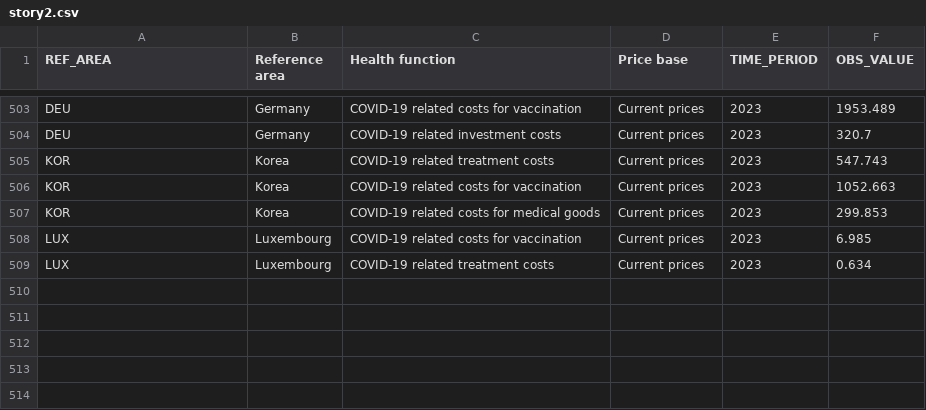
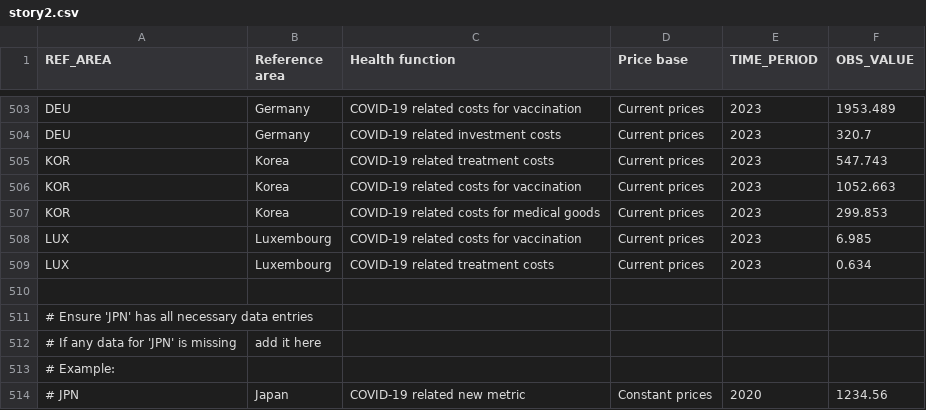
Before and after one commit to srixfurixo/COS30045-Group-Project, a CSV file: Datasets/story2.csv, drawn as a sheet; only a part is shown, gaps mark what is left out.

```diff
--- a/Datasets/story2.csv
+++ b/Datasets/story2.csv
@@ -509 +509,6 @@ LUX,Luxembourg,COVID-19 related costs for vaccination,Current prices,2023,6.985
 LUX,Luxembourg,COVID-19 related treatment costs,Current prices,2023,0.634
+
+# Ensure 'JPN' has all necessary data entries
+# If any data for 'JPN' is missing, add it here
+# Example:
+# JPN,Japan,COVID-19 related new metric,Constant prices,2020,1234.56
```
Also changed, not shown: 8 other files.
